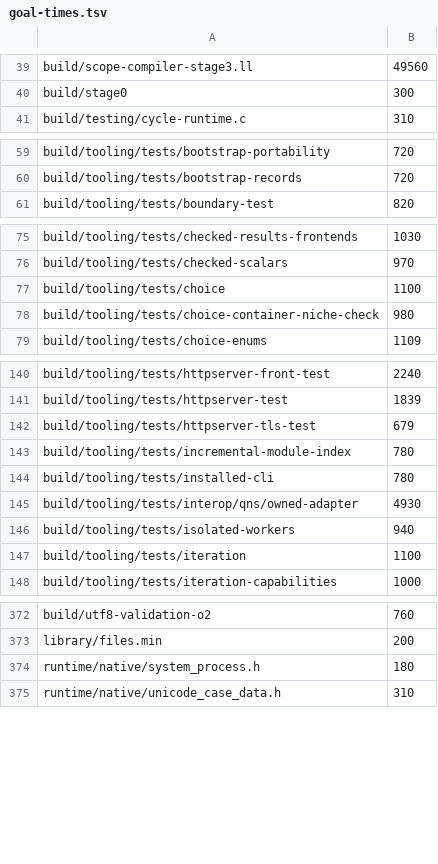
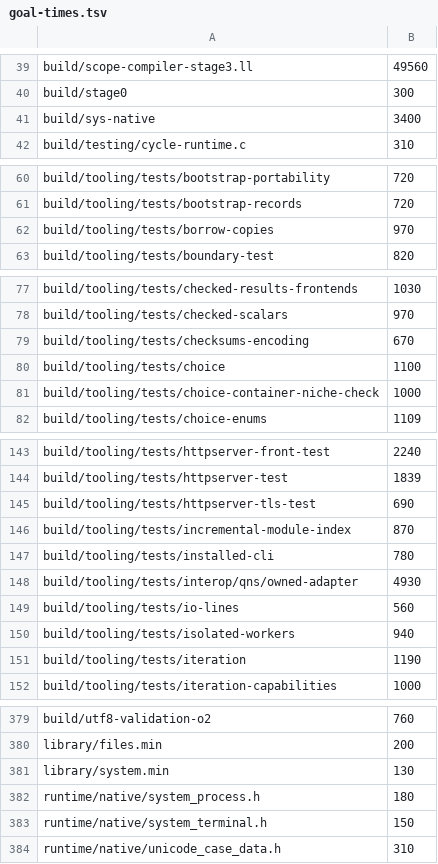
Before and after one commit to O4FDev/MinLang, a TSV file: tools/fast-gate/goal-times.tsv, drawn as a sheet; only a part is shown, gaps mark what is left out; the diff covers the shown part only.

```diff
--- a/tools/fast-gate/goal-times.tsv
+++ b/tools/fast-gate/goal-times.tsv
@@ -40,2 +40,3 @@ build/scope-compiler-stage3.ll	49560
 build/stage0	300
+build/sys-native	3400
 build/testing/cycle-runtime.c	310
@@ -60,2 +61,3 @@ build/tooling/tests/bootstrap-portability	720
 build/tooling/tests/bootstrap-records	720
+build/tooling/tests/borrow-copies	970
 build/tooling/tests/boundary-test	820
@@ -76,4 +78,5 @@ build/tooling/tests/checked-results-frontends	1030
 build/tooling/tests/checked-scalars	970
+build/tooling/tests/checksums-encoding	670
 build/tooling/tests/choice	1100
-build/tooling/tests/choice-container-niche-check	980
+build/tooling/tests/choice-container-niche-check	1000
 build/tooling/tests/choice-enums	1109
@@ -141,8 +144,9 @@ build/tooling/tests/httpserver-front-test	2240
 build/tooling/tests/httpserver-test	1839
-build/tooling/tests/httpserver-tls-test	679
-build/tooling/tests/incremental-module-index	780
+build/tooling/tests/httpserver-tls-test	690
+build/tooling/tests/incremental-module-index	870
 build/tooling/tests/installed-cli	780
 build/tooling/tests/interop/qns/owned-adapter	4930
+build/tooling/tests/io-lines	560
 build/tooling/tests/isolated-workers	940
-build/tooling/tests/iteration	1100
+build/tooling/tests/iteration	1190
 build/tooling/tests/iteration-capabilities	1000
@@ -373,3 +380,5 @@ build/utf8-validation-o2	760
 library/files.min	200
+library/system.min	130
 runtime/native/system_process.h	180
+runtime/native/system_terminal.h	150
 runtime/native/unicode_case_data.h	310
```
Also changed, not shown: 3 added rows and 4 edited cells elsewhere in this file, tools/fast-gate/times.tsv.
